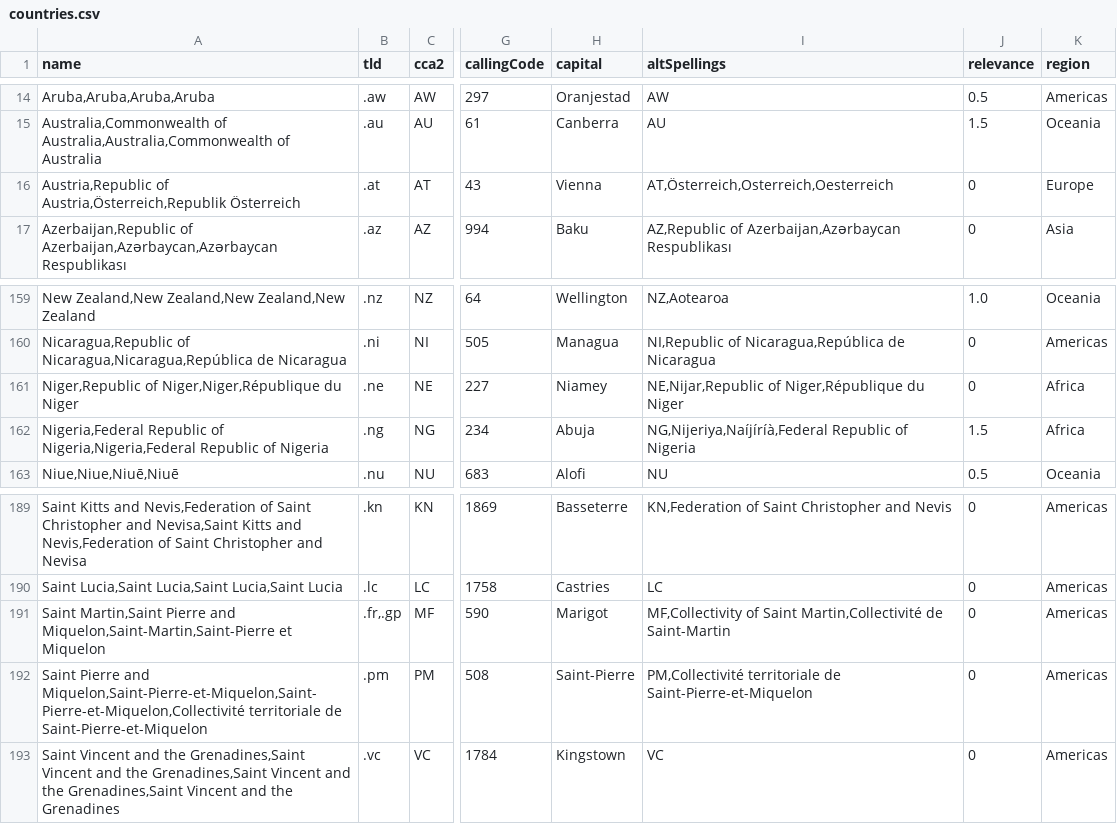
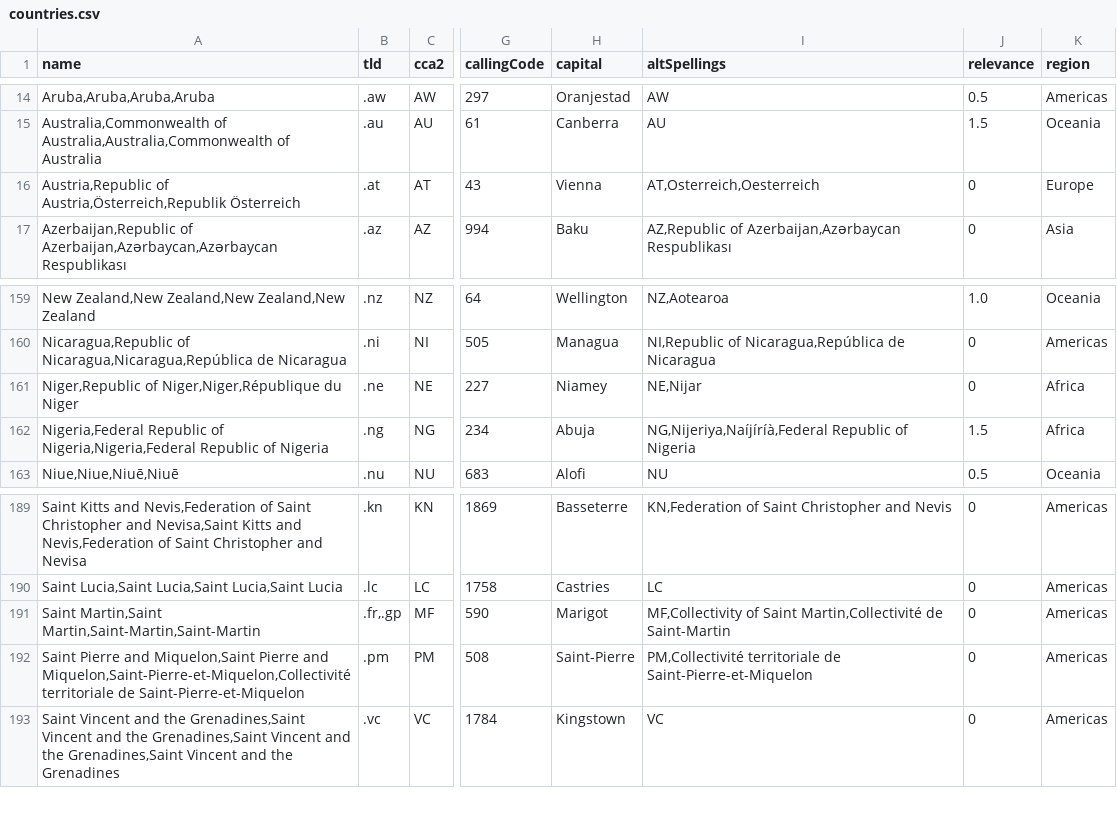
Before and after one commit to mledoze/countries, a CSV file: dist/countries.csv, drawn as a sheet; only a part is shown, gaps mark what is left out; the diff names each change by its address in the sheet, - before the commit and + after, or states it on an @@ line.

Commit message:
update dist files

```diff
--- a/dist/countries.csv
+++ b/dist/countries.csv
-I16 (altSpellings): AT,Österreich,Osterreich,Oesterreich
+I16 (altSpellings): AT,Osterreich,Oesterreich
-I161 (altSpellings): NE,Nijar,Republic of Niger,République du Niger
+I161 (altSpellings): NE,Nijar
-A191 (name): Saint Martin,Saint Pierre and Miquelon,Saint-Martin,Saint-Pierre et Miquelon
+A191 (name): Saint Martin,Saint Martin,Saint-Martin,Saint-Martin
-A192 (name): …Pierre and Miquelon,Saint-Pierre-et-Miquelon,Saint-Pierre-et-Miquelon,Collectivité territoriale de…
+A192 (name): …Pierre and Miquelon,Saint Pierre and Miquelon,Saint-Pierre-et-Miquelon,Collectivité territoriale de…
```
Also changed, not shown: 4 other files.
